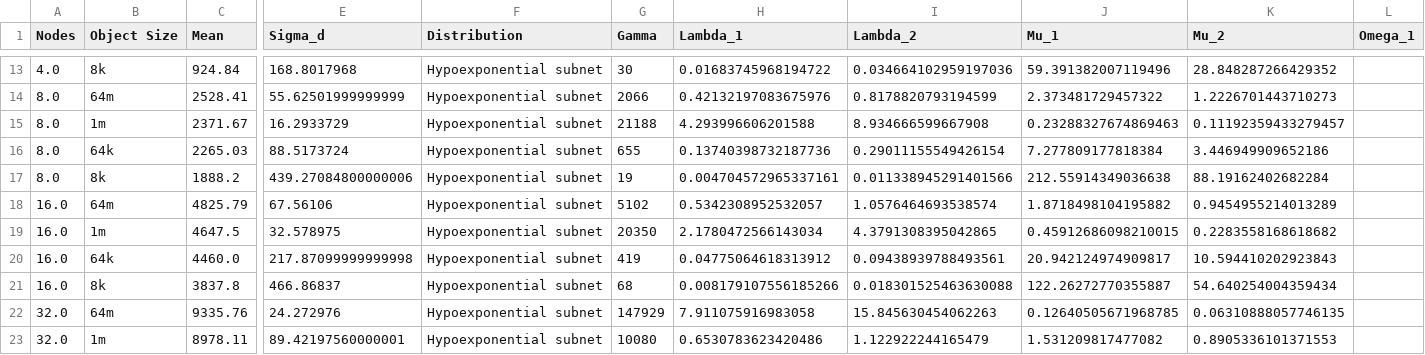
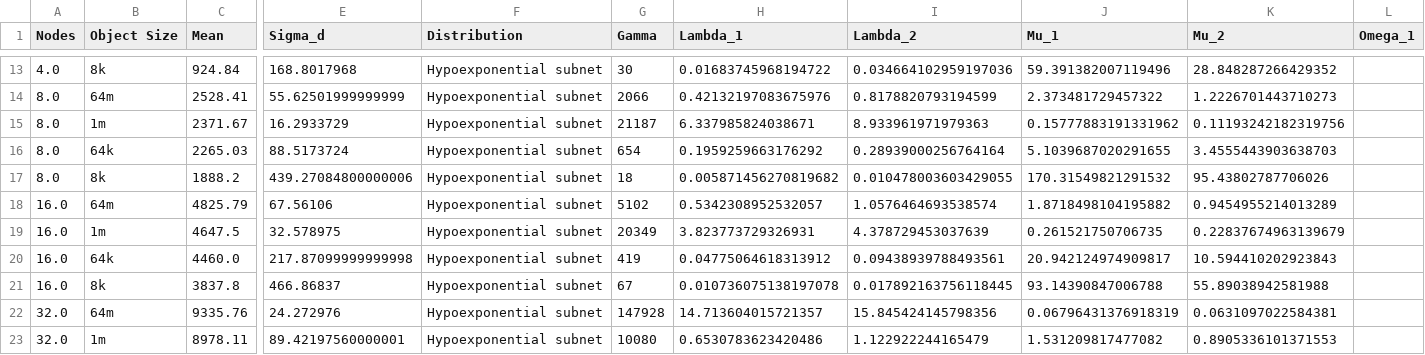
Before and after one commit to EricBorba/StorageFailurePredictor, a CSV file: ExperimentalResults/MomentMatchingGekkoRd.csv, drawn as a sheet; only a part is shown, gaps mark what is left out; the diff covers the shown part only; the diff names each change by its address in the sheet, - before the commit and + after, or states it on an @@ line.

```diff
--- a/ExperimentalResults/MomentMatchingGekkoRd.csv
+++ b/ExperimentalResults/MomentMatchingGekkoRd.csv
-G15 (Gamma): 21188
+G15 (Gamma): 21187
-H15 (Lambda_1): 4.293996606201588
+H15 (Lambda_1): 6.337985824038671
-I15 (Lambda_2): 8.934666599667908
+I15 (Lambda_2): 8.933961971979363
-J15 (Mu_1): 0.23288327674869463
+J15 (Mu_1): 0.15777883191331962
-K15 (Mu_2): 0.11192359433279457
+K15 (Mu_2): 0.11193242182319756
-G16 (Gamma): 655
+G16 (Gamma): 654
-H16 (Lambda_1): 0.13740398732187736
+H16 (Lambda_1): 0.1959259663176292
-I16 (Lambda_2): 0.29011155549426154
+I16 (Lambda_2): 0.28939000256764164
-J16 (Mu_1): 7.277809177818384
+J16 (Mu_1): 5.1039687020291655
-K16 (Mu_2): 3.446949909652186
+K16 (Mu_2): 3.4555443903638703
-G17 (Gamma): 19
+G17 (Gamma): 18
-H17 (Lambda_1): 0.004704572965337161
+H17 (Lambda_1): 0.005871456270819682
-I17 (Lambda_2): 0.011338945291401566
+I17 (Lambda_2): 0.010478003603429055
-J17 (Mu_1): 212.55914349036638
+J17 (Mu_1): 170.31549821291532
-K17 (Mu_2): 88.19162402682284
+K17 (Mu_2): 95.43802787706026
-G19 (Gamma): 20350
+G19 (Gamma): 20349
-H19 (Lambda_1): 2.1780472566143034
+H19 (Lambda_1): 3.823773729326931
-I19 (Lambda_2): 4.3791308395042865
+I19 (Lambda_2): 4.378729453037639
-J19 (Mu_1): 0.45912686098210015
+J19 (Mu_1): 0.261521750706735
-K19 (Mu_2): 0.2283558168618682
+K19 (Mu_2): 0.22837674963139679
-G21 (Gamma): 68
+G21 (Gamma): 67
-H21 (Lambda_1): 0.008179107556185266
+H21 (Lambda_1): 0.010736075138197078
-I21 (Lambda_2): 0.018301525463630088
+I21 (Lambda_2): 0.017892163756118445
-J21 (Mu_1): 122.26272770355887
+J21 (Mu_1): 93.14390847006788
-K21 (Mu_2): 54.640254004359434
+K21 (Mu_2): 55.89038942581988
-G22 (Gamma): 147929
+G22 (Gamma): 147928
-H22 (Lambda_1): 7.911075916983058
+H22 (Lambda_1): 14.713604015721357
-I22 (Lambda_2): 15.845630454062263
+I22 (Lambda_2): 15.845424145798356
-J22 (Mu_1): 0.12640505671968785
+J22 (Mu_1): 0.06796431376918319
-K22 (Mu_2): 0.06310888057746135
+K22 (Mu_2): 0.0631097022584381
```
Also changed, not shown: 80 edited cells elsewhere in this file, ExperimentalResults/MomentMatchingGekkoSeq.csv, 1 other file.
